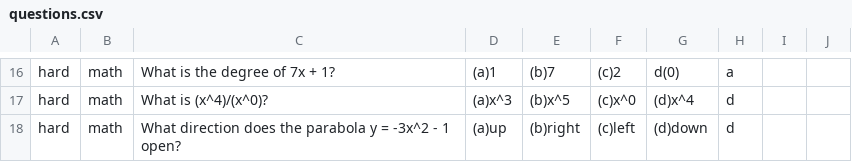
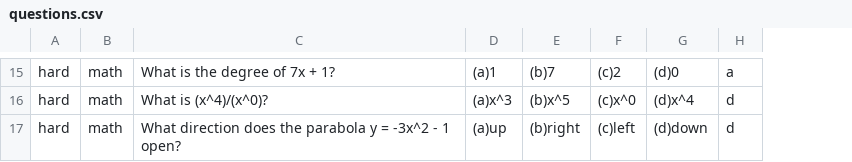
Before and after one commit to IntegralD-503/tutorApp, a CSV file: data/questions.csv, drawn as a sheet; only a part is shown, gaps mark what is left out; removed rows and columns are numbered as before the commit, all else as after; the diff covers the shown part only; the diff names each change by its address in the sheet, - before the commit and + after, or states it on an @@ line.

```diff
--- a/data/questions.csv
+++ b/data/questions.csv
-column I, empty
-column J, empty
-G15: d(0)
+G15: (d)0
```
Also changed, not shown: 1 removed row and 29 edited cells elsewhere in this file, 25 other files.
